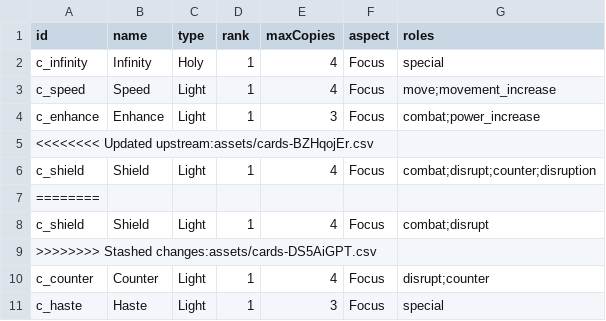
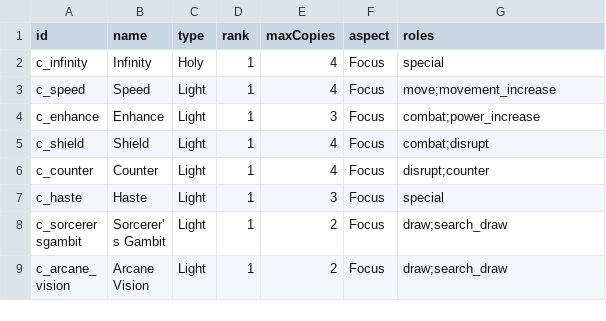
Before and after one commit to SystemPlasma/wkw-deckbuilder, a CSV file: assets/cards-DS5AiGPT.csv, drawn as a sheet; only a part is shown; the shorter side is filled out with more unchanged rows.

```diff
--- a/assets/cards-DS5AiGPT.csv
+++ b/assets/cards-DS5AiGPT.csv
@@ -4,7 +4,3 @@ c_speed,Speed,Light,1,4,Focus,move;movement_increase
 c_enhance,Enhance,Light,1,3,Focus,combat;power_increase
-<<<<<<<< Updated upstream:assets/cards-BZHqojEr.csv
-c_shield,Shield,Light,1,4,Focus,combat;disrupt;counter;disruption
-========
 c_shield,Shield,Light,1,4,Focus,combat;disrupt
->>>>>>>> Stashed changes:assets/cards-DS5AiGPT.csv
 c_counter,Counter,Light,1,4,Focus,disrupt;counter
```
Also changed, not shown: 20 other files.
